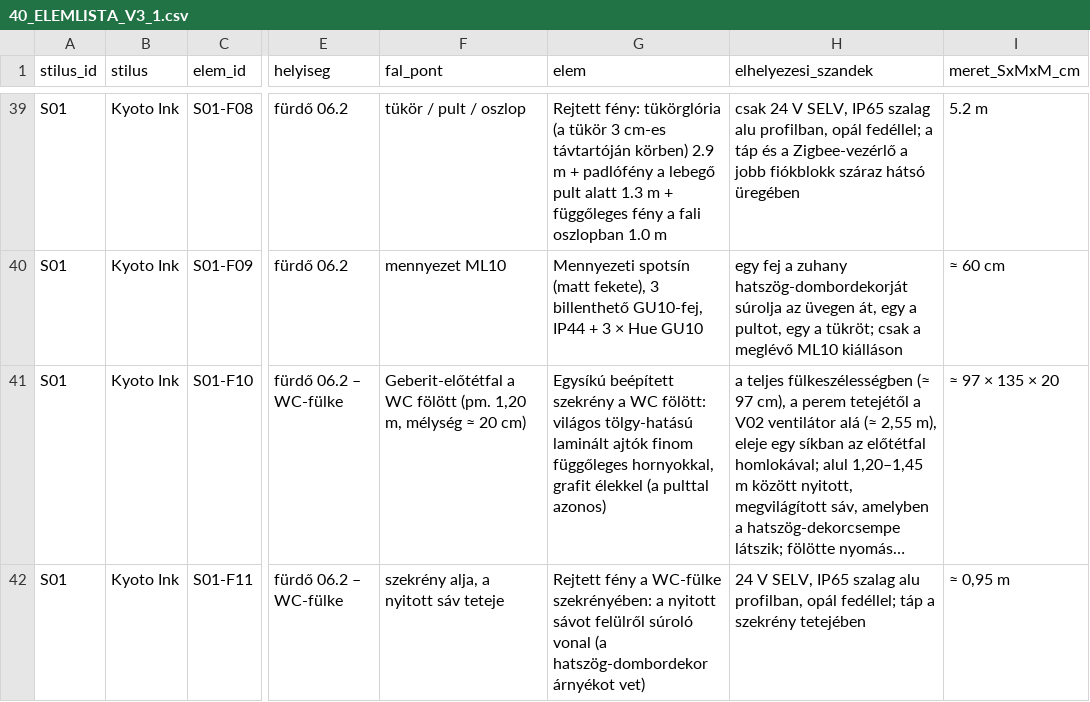
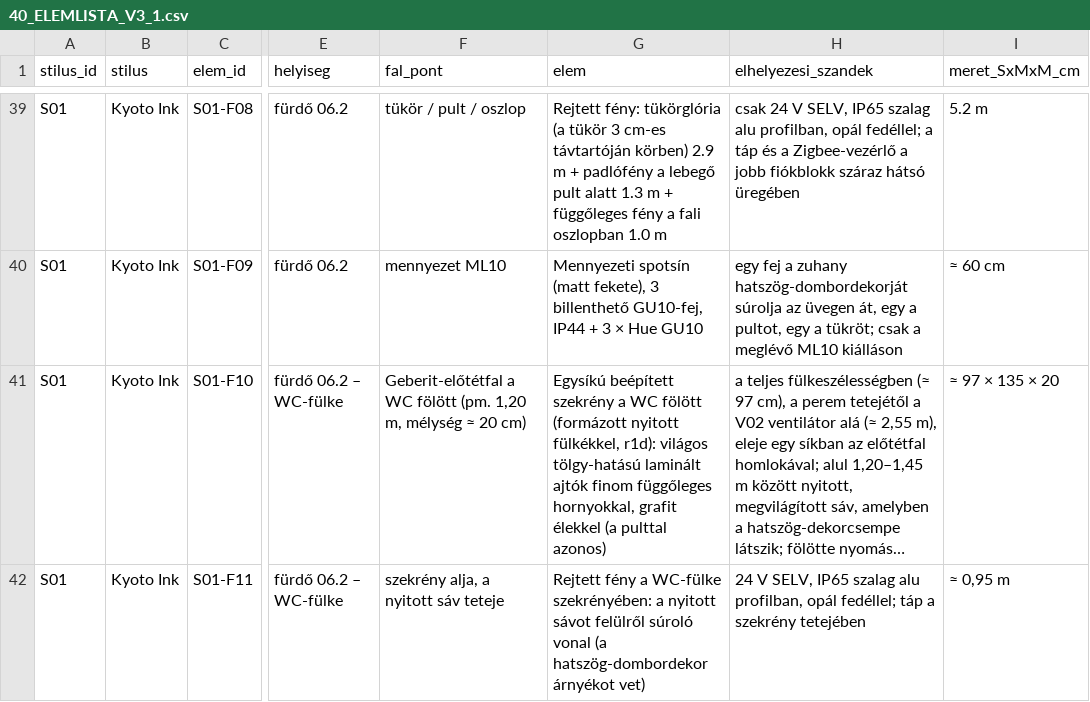
Before and after one commit to peterkapusi88-hub/wsg-berendezes, a CSV file: 05_promptok/KEP004_OPUS55_V3_1_r1/40_ELEMLISTA_V3_1.csv, drawn as a sheet; only a part is shown, gaps mark what is left out; long unchanged cells end in …; the diff covers the shown part only; the diff names each change by its address in the sheet, - before the commit and + after, or states it on an @@ line.

```diff
--- a/05_promptok/KEP004_OPUS55_V3_1_r1/40_ELEMLISTA_V3_1.csv
+++ b/05_promptok/KEP004_OPUS55_V3_1_r1/40_ELEMLISTA_V3_1.csv
-G41 (elem): …a WC fölött: világos tölgy-hatású…
+G41 (elem): …a WC fölött (formázott nyitott fülkékkel, r1d): világos tölgy-hatású…
```
Also changed, not shown: 89 edited cells elsewhere in this file, 21 other files.
